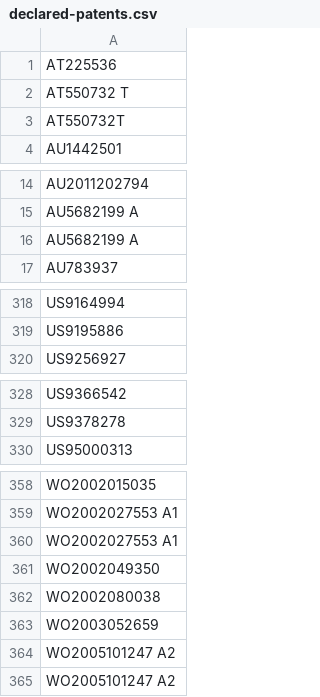
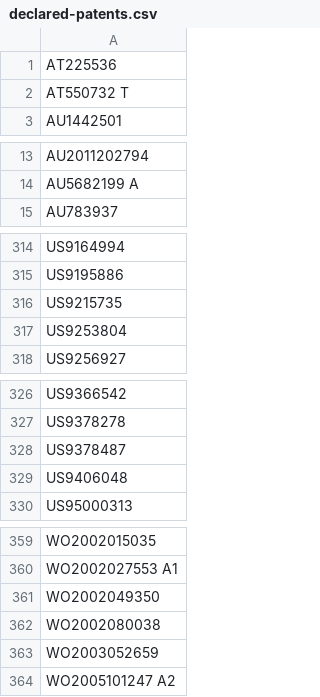
Before and after one commit to Oropo-org/oropo.net, a CSV file: wordpress/wp-content/downloads/Allied Security Trust I/declared-patents.csv, drawn as a sheet; only a part is shown, gaps mark what is left out; the diff covers the shown part only.

```diff
--- a/wordpress/wp-content/downloads/Allied Security Trust I/declared-patents.csv
+++ b/wordpress/wp-content/downloads/Allied Security Trust I/declared-patents.csv
@@ -2,3 +2,2 @@ AT225536
 AT550732 T
-AT550732T
 AU1442501
@@ -15,3 +14,2 @@ AU2011202794
 AU5682199 A
-AU5682199 A
 AU783937
@@ -319,2 +315,4 @@ US9164994
 US9195886
+US9215735
+US9253804
 US9256927
@@ -329,2 +327,4 @@ US9366542
 US9378278
+US9378487
+US9406048
 US95000313
@@ -359,3 +360,2 @@ WO2002015035
 WO2002027553 A1
-WO2002027553 A1
 WO2002049350
@@ -363,3 +363,2 @@ WO2002080038
 WO2003052659
-WO2005101247 A2
 WO2005101247 A2
```
Also changed, not shown: 14 added rows, 16 removed rows and 1 edited cell elsewhere in this file, 4 other files.
